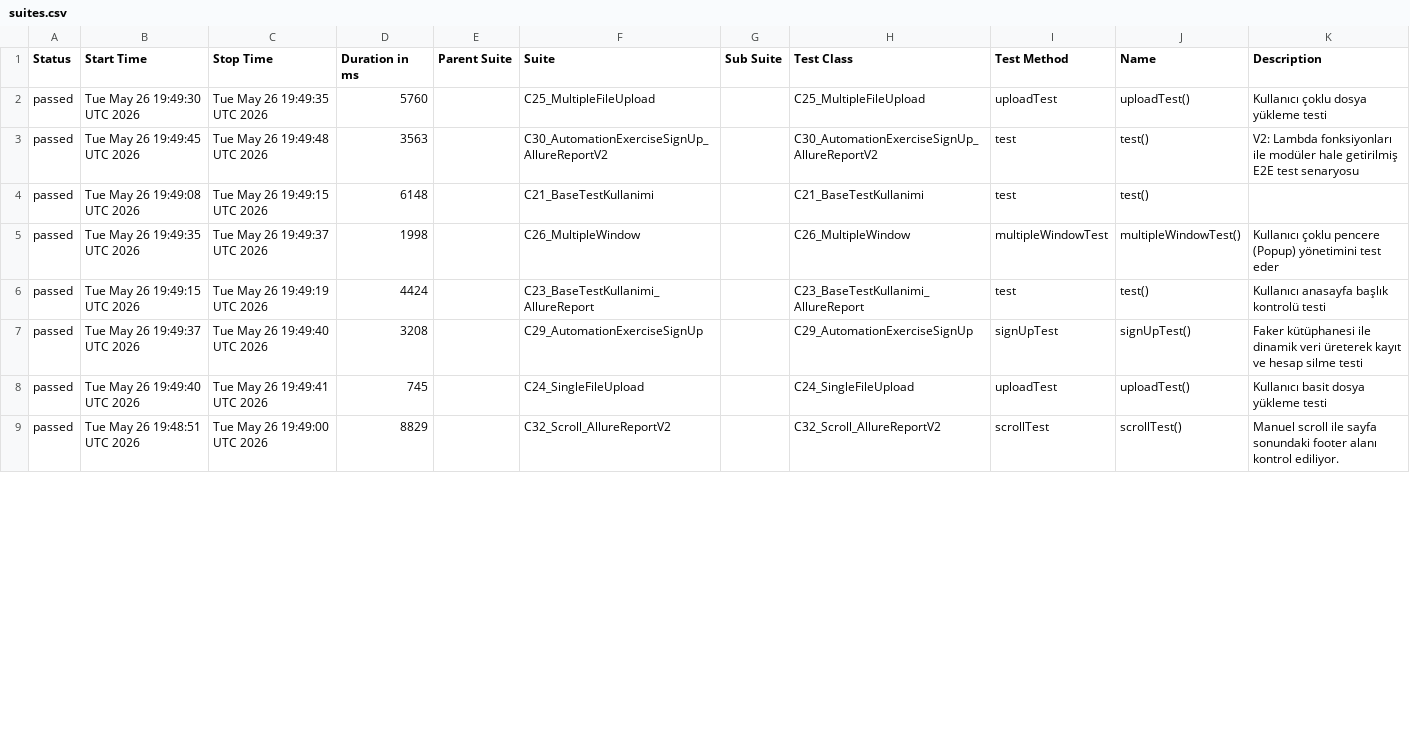
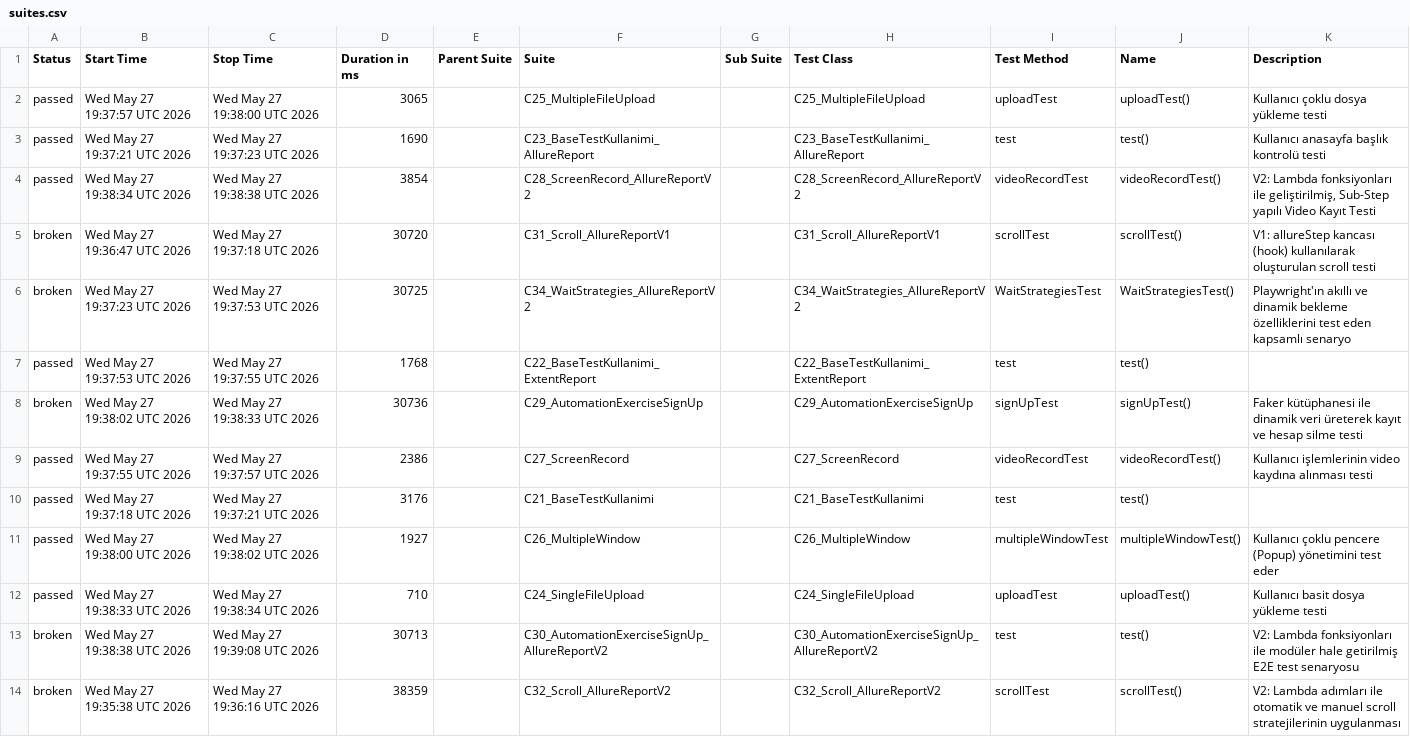
Before and after one commit to kilicCeren/TestAutomationWithPlaywrightJava, a CSV file: allure-history/data/suites.csv, drawn as a sheet; only a part is shown; the diff covers the shown part only.

```diff
--- a/allure-history/data/suites.csv
+++ b/allure-history/data/suites.csv
@@ -1,9 +1,14 @@
 "Status","Start Time","Stop Time","Duration in ms","Parent Suite","Suite","Sub Suite","Test Class","Test Method","Name","Description"
-"passed","Tue May 26 19:49:30 UTC 2026","Tue May 26 19:49:35 UTC 2026","5760","","C25_MultipleFileUpload","","C25_MultipleFileUpload","uploadTest","uploadTest()","Kullanıcı çoklu dosya yükleme testi"
-"passed","Tue May 26 19:49:45 UTC 2026","Tue May 26 19:49:48 UTC 2026","3563","","C30_AutomationExerciseSignUp_AllureReportV2","","C30_AutomationExerciseSignUp_AllureReportV2","test","test()","V2: Lambda fonksiyonları ile modüler hale getirilmiş E2E test senaryosu"
-"passed","Tue May 26 19:49:08 UTC 2026","Tue May 26 19:49:15 UTC 2026","6148","","C21_BaseTestKullanimi","","C21_BaseTestKullanimi","test","test()",""
-"passed","Tue May 26 19:49:35 UTC 2026","Tue May 26 19:49:37 UTC 2026","1998","","C26_MultipleWindow","","C26_MultipleWindow","multipleWindowTest","multipleWindowTest()","Kullanıcı çoklu pencere (Popup) yönetimini test eder"
-"passed","Tue May 26 19:49:15 UTC 2026","Tue May 26 19:49:19 UTC 2026","4424","","C23_BaseTestKullanimi_AllureReport","","C23_BaseTestKullanimi_AllureReport","test","test()","Kullanıcı anasayfa başlık kontrolü testi"
-"passed","Tue May 26 19:49:37 UTC 2026","Tue May 26 19:49:40 UTC 2026","3208","","C29_AutomationExerciseSignUp","","C29_AutomationExerciseSignUp","signUpTest","signUpTest()","Faker kütüphanesi ile dinamik veri üreterek kayıt ve hesap silme testi"
-"passed","Tue May 26 19:49:40 UTC 2026","Tue May 26 19:49:41 UTC 2026","745","","C24_SingleFileUpload","","C24_SingleFileUpload","uploadTest","uploadTest()","Kullanıcı basit dosya yükleme testi"
-"passed","Tue May 26 19:48:51 UTC 2026","Tue May 26 19:49:00 UTC 2026","8829","","C32_Scroll_AllureReportV2","","C32_Scroll_AllureReportV2","scrollTest","scrollTest()","Manuel scroll ile sayfa sonundaki footer alanı kontrol ediliyor."
+"passed","Wed May 27 19:37:57 UTC 2026","Wed May 27 19:38:00 UTC 2026","3065","","C25_MultipleFileUpload","","C25_MultipleFileUpload","uploadTest","uploadTest()","Kullanıcı çoklu dosya yükleme testi"
+"passed","Wed May 27 19:37:21 UTC 2026","Wed May 27 19:37:23 UTC 2026","1690","","C23_BaseTestKullanimi_AllureReport","","C23_BaseTestKullanimi_AllureReport","test","test()","Kullanıcı anasayfa başlık kontrolü testi"
+"passed","Wed May 27 19:38:34 UTC 2026","Wed May 27 19:38:38 UTC 2026","3854","","C28_ScreenRecord_AllureReportV2","","C28_ScreenRecord_AllureReportV2","videoRecordTest","videoRecordTest()","V2: Lambda fonksiyonları ile geliştirilmiş, Sub-Step yapılı Video Kayıt Testi"
+"broken","Wed May 27 19:36:47 UTC 2026","Wed May 27 19:37:18 UTC 2026","30720","","C31_Scroll_AllureReportV1","","C31_Scroll_AllureReportV1","scrollTest","scrollTest()","V1: allureStep kancası (hook) kullanılarak oluşturulan scroll testi"
+"broken","Wed May 27 19:37:23 UTC 2026","Wed May 27 19:37:53 UTC 2026","30725","","C34_WaitStrategies_AllureReportV2","","C34_WaitStrategies_AllureReportV2","WaitStrategiesTest","WaitStrategiesTest()","Playwright'ın akıllı ve dinamik bekleme özelliklerini test eden kapsamlı senaryo"
+"passed","Wed May 27 19:37:53 UTC 2026","Wed May 27 19:37:55 UTC 2026","1768","","C22_BaseTestKullanimi_ExtentReport","","C22_BaseTestKullanimi_ExtentReport","test","test()",""
+"broken","Wed May 27 19:38:02 UTC 2026","Wed May 27 19:38:33 UTC 2026","30736","","C29_AutomationExerciseSignUp","","C29_AutomationExerciseSignUp","signUpTest","signUpTest()","Faker kütüphanesi ile dinamik veri üreterek kayıt ve hesap silme testi"
+"passed","Wed May 27 19:37:55 UTC 2026","Wed May 27 19:37:57 UTC 2026","2386","","C27_ScreenRecord","","C27_ScreenRecord","videoRecordTest","videoRecordTest()","Kullanıcı işlemlerinin video kaydına alınması testi"
+"passed","Wed May 27 19:37:18 UTC 2026","Wed May 27 19:37:21 UTC 2026","3176","","C21_BaseTestKullanimi","","C21_BaseTestKullanimi","test","test()",""
+"passed","Wed May 27 19:38:00 UTC 2026","Wed May 27 19:38:02 UTC 2026","1927","","C26_MultipleWindow","","C26_MultipleWindow","multipleWindowTest","multipleWindowTest()","Kullanıcı çoklu pencere (Popup) yönetimini test eder"
+"passed","Wed May 27 19:38:33 UTC 2026","Wed May 27 19:38:34 UTC 2026","710","","C24_SingleFileUpload","","C24_SingleFileUpload","uploadTest","uploadTest()","Kullanıcı basit dosya yükleme testi"
+"broken","Wed May 27 19:38:38 UTC 2026","Wed May 27 19:39:08 UTC 2026","30713","","C30_AutomationExerciseSignUp_AllureReportV2","","C30_AutomationExerciseSignUp_AllureReportV2","test","test()","V2: Lambda fonksiyonları ile modüler hale getirilmiş E2E test senaryosu"
+"broken","Wed May 27 19:35:38 UTC 2026","Wed May 27 19:36:16 UTC 2026","38359","","C32_Scroll_AllureReportV2","","C32_Scroll_AllureReportV2","scrollTest","scrollTest()","V2: Lambda adımları ile otomatik ve manuel scroll stratejilerinin uygulanması"
```
Also changed, not shown: 5 removed rows and 4 edited cells elsewhere in this file, allure-history/data/behaviors.csv, 52 other files.
